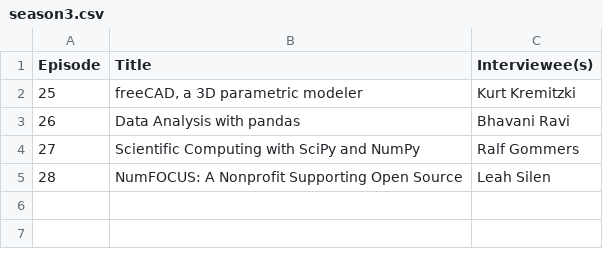
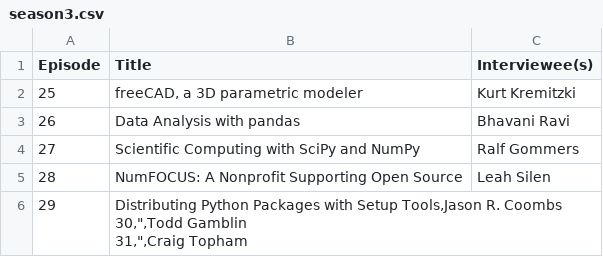
Before and after one commit to FLOSSforScience/crowdsourcingcontent, a CSV file: season3.csv, drawn as a sheet; ↵ is a line break in a cell; the diff names each change by its address in the sheet, - before the commit and + after, or states it on an @@ line.

Commit message:
Update list

```diff
--- a/season3.csv
+++ b/season3.csv
+row 6: 29 | Distributing Python Packages with Setup Tools,Jason R. Coombs ↵ 30,",Todd Gamblin ↵ 31,",Craig Topham
```
